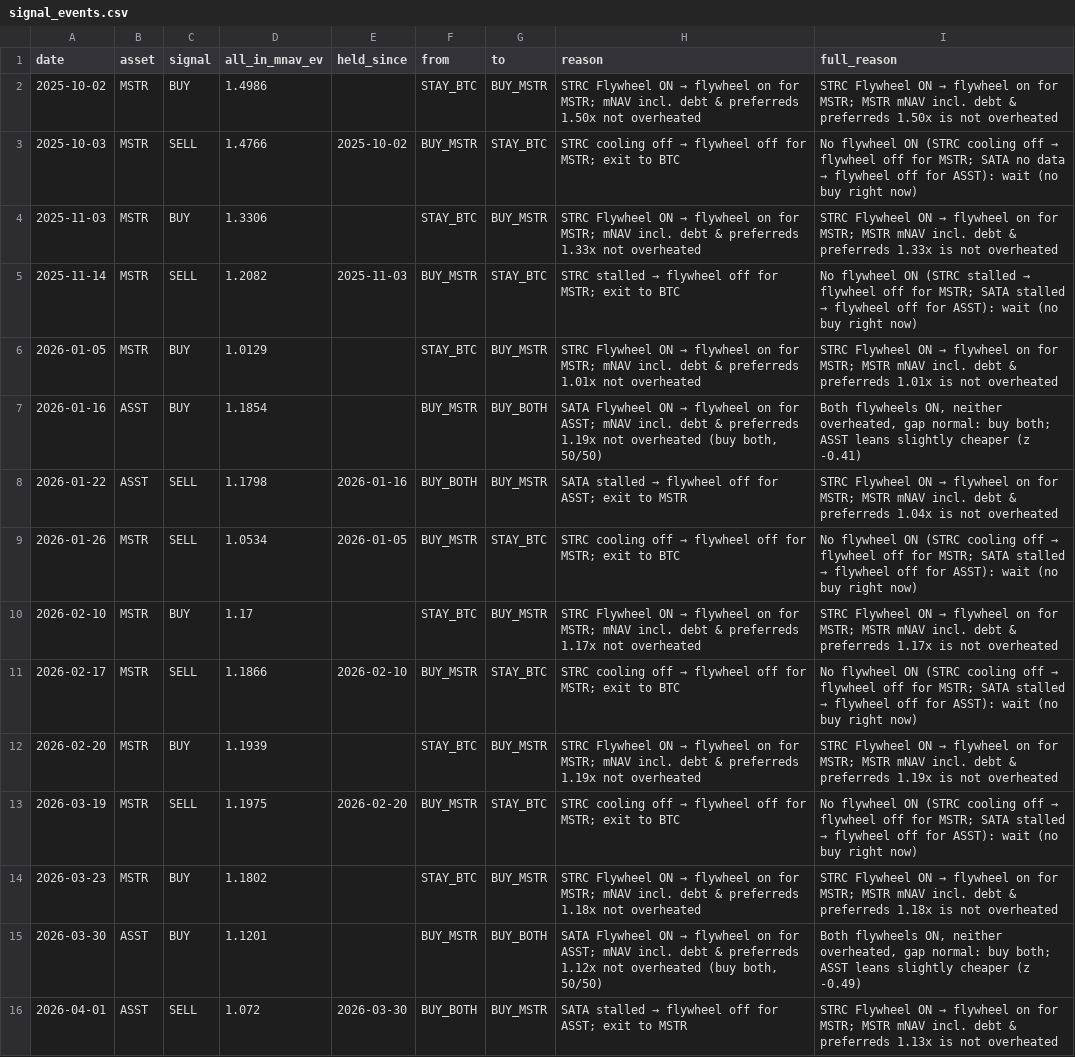
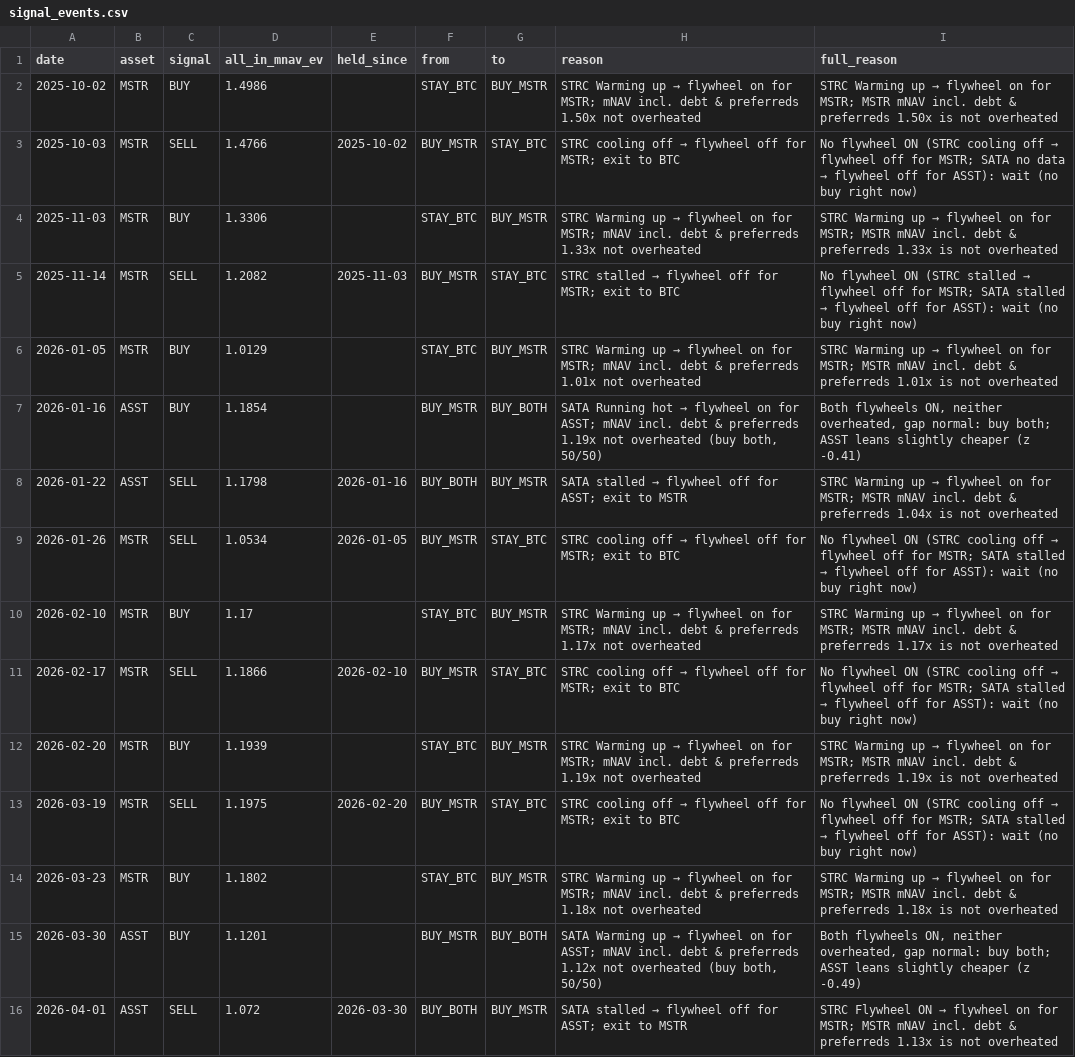
Before and after one commit to bobbyfarrell20/btc-treasury-dashboard, a CSV file: data/signal_events.csv, drawn as a sheet; only a part is shown; the diff covers the shown part only.

```diff
--- a/data/signal_events.csv
+++ b/data/signal_events.csv
@@ -1,16 +1,16 @@
 date,asset,signal,all_in_mnav_ev,held_since,from,to,reason,full_reason
-2025-10-02,MSTR,BUY,1.4986,,STAY_BTC,BUY_MSTR,STRC Flywheel ON → flywheel on for MSTR; mNAV incl. debt & preferreds 1.50x not overheated,STRC Flywheel ON → flywheel on for MSTR; MSTR mNAV incl. debt & preferreds 1.50x is not overheated
+2025-10-02,MSTR,BUY,1.4986,,STAY_BTC,BUY_MSTR,STRC Warming up → flywheel on for MSTR; mNAV incl. debt & preferreds 1.50x not overheated,STRC Warming up → flywheel on for MSTR; MSTR mNAV incl. debt & preferreds 1.50x is not overheated
 2025-10-03,MSTR,SELL,1.4766,2025-10-02,BUY_MSTR,STAY_BTC,STRC cooling off → flywheel off for MSTR; exit to BTC,No flywheel ON (STRC cooling off → flywheel off for MSTR; SATA no data → flywheel off for ASST): wait (no buy right now)
-2025-11-03,MSTR,BUY,1.3306,,STAY_BTC,BUY_MSTR,STRC Flywheel ON → flywheel on for MSTR; mNAV incl. debt & preferreds 1.33x not overheated,STRC Flywheel ON → flywheel on for MSTR; MSTR mNAV incl. debt & preferreds 1.33x is not overheated
+2025-11-03,MSTR,BUY,1.3306,,STAY_BTC,BUY_MSTR,STRC Warming up → flywheel on for MSTR; mNAV incl. debt & preferreds 1.33x not overheated,STRC Warming up → flywheel on for MSTR; MSTR mNAV incl. debt & preferreds 1.33x is not overheated
 2025-11-14,MSTR,SELL,1.2082,2025-11-03,BUY_MSTR,STAY_BTC,STRC stalled → flywheel off for MSTR; exit to BTC,No flywheel ON (STRC stalled → flywheel off for MSTR; SATA stalled → flywheel off for ASST): wait (no buy right now)
-2026-01-05,MSTR,BUY,1.0129,,STAY_BTC,BUY_MSTR,STRC Flywheel ON → flywheel on for MSTR; mNAV incl. debt & preferreds 1.01x not overheated,STRC Flywheel ON → flywheel on for MSTR; MSTR mNAV incl. debt & preferreds 1.01x is not overheated
-2026-01-16,ASST,BUY,1.1854,,BUY_MSTR,BUY_BOTH,"SATA Flywheel ON → flywheel on for ASST; mNAV incl. debt & preferreds 1.19x not overheated (buy both, 50/50)","Both flywheels ON, neither overheated, gap normal: buy both; ASST leans slightly cheaper (z -0.41)"
-2026-01-22,ASST,SELL,1.1798,2026-01-16,BUY_BOTH,BUY_MSTR,SATA stalled → flywheel off for ASST; exit to MSTR,STRC Flywheel ON → flywheel on for MSTR; MSTR mNAV incl. debt & preferreds 1.04x is not overheated
+2026-01-05,MSTR,BUY,1.0129,,STAY_BTC,BUY_MSTR,STRC Warming up → flywheel on for MSTR; mNAV incl. debt & preferreds 1.01x not overheated,STRC Warming up → flywheel on for MSTR; MSTR mNAV incl. debt & preferreds 1.01x is not overheated
+2026-01-16,ASST,BUY,1.1854,,BUY_MSTR,BUY_BOTH,"SATA Running hot → flywheel on for ASST; mNAV incl. debt & preferreds 1.19x not overheated (buy both, 50/50)","Both flywheels ON, neither overheated, gap normal: buy both; ASST leans slightly cheaper (z -0.41)"
+2026-01-22,ASST,SELL,1.1798,2026-01-16,BUY_BOTH,BUY_MSTR,SATA stalled → flywheel off for ASST; exit to MSTR,STRC Warming up → flywheel on for MSTR; MSTR mNAV incl. debt & preferreds 1.04x is not overheated
 2026-01-26,MSTR,SELL,1.0534,2026-01-05,BUY_MSTR,STAY_BTC,STRC cooling off → flywheel off for MSTR; exit to BTC,No flywheel ON (STRC cooling off → flywheel off for MSTR; SATA stalled → flywheel off for ASST): wait (no buy right now)
-2026-02-10,MSTR,BUY,1.17,,STAY_BTC,BUY_MSTR,STRC Flywheel ON → flywheel on for MSTR; mNAV incl. debt & preferreds 1.17x not overheated,STRC Flywheel ON → flywheel on for MSTR; MSTR mNAV incl. debt & preferreds 1.17x is not overheated
+2026-02-10,MSTR,BUY,1.17,,STAY_BTC,BUY_MSTR,STRC Warming up → flywheel on for MSTR; mNAV incl. debt & preferreds 1.17x not overheated,STRC Warming up → flywheel on for MSTR; MSTR mNAV incl. debt & preferreds 1.17x is not overheated
 2026-02-17,MSTR,SELL,1.1866,2026-02-10,BUY_MSTR,STAY_BTC,STRC cooling off → flywheel off for MSTR; exit to BTC,No flywheel ON (STRC cooling off → flywheel off for MSTR; SATA stalled → flywheel off for ASST): wait (no buy right now)
-2026-02-20,MSTR,BUY,1.1939,,STAY_BTC,BUY_MSTR,STRC Flywheel ON → flywheel on for MSTR; mNAV incl. debt & preferreds 1.19x not overheated,STRC Flywheel ON → flywheel on for MSTR; MSTR mNAV incl. debt & preferreds 1.19x is not overheated
+2026-02-20,MSTR,BUY,1.1939,,STAY_BTC,BUY_MSTR,STRC Warming up → flywheel on for MSTR; mNAV incl. debt & preferreds 1.19x not overheated,STRC Warming up → flywheel on for MSTR; MSTR mNAV incl. debt & preferreds 1.19x is not overheated
 2026-03-19,MSTR,SELL,1.1975,2026-02-20,BUY_MSTR,STAY_BTC,STRC cooling off → flywheel off for MSTR; exit to BTC,No flywheel ON (STRC cooling off → flywheel off for MSTR; SATA stalled → flywheel off for ASST): wait (no buy right now)
-2026-03-23,MSTR,BUY,1.1802,,STAY_BTC,BUY_MSTR,STRC Flywheel ON → flywheel on for MSTR; mNAV incl. debt & preferreds 1.18x not overheated,STRC Flywheel ON → flywheel on for MSTR; MSTR mNAV incl. debt & preferreds 1.18x is not overheated
-2026-03-30,ASST,BUY,1.1201,,BUY_MSTR,BUY_BOTH,"SATA Flywheel ON → flywheel on for ASST; mNAV incl. debt & preferreds 1.12x not overheated (buy both, 50/50)","Both flywheels ON, neither overheated, gap normal: buy both; ASST leans slightly cheaper (z -0.49)"
+2026-03-23,MSTR,BUY,1.1802,,STAY_BTC,BUY_MSTR,STRC Warming up → flywheel on for MSTR; mNAV incl. debt & preferreds 1.18x not overheated,STRC Warming up → flywheel on for MSTR; MSTR mNAV incl. debt & preferreds 1.18x is not overheated
+2026-03-30,ASST,BUY,1.1201,,BUY_MSTR,BUY_BOTH,"SATA Warming up → flywheel on for ASST; mNAV incl. debt & preferreds 1.12x not overheated (buy both, 50/50)","Both flywheels ON, neither overheated, gap normal: buy both; ASST leans slightly cheaper (z -0.49)"
 2026-04-01,ASST,SELL,1.072,2026-03-30,BUY_BOTH,BUY_MSTR,SATA stalled → flywheel off for ASST; exit to MSTR,STRC Flywheel ON → flywheel on for MSTR; MSTR mNAV incl. debt & preferreds 1.13x is not overheated
```
Also changed, not shown: 18 edited cells elsewhere in this file, data/rows.csv, 7 other files.
